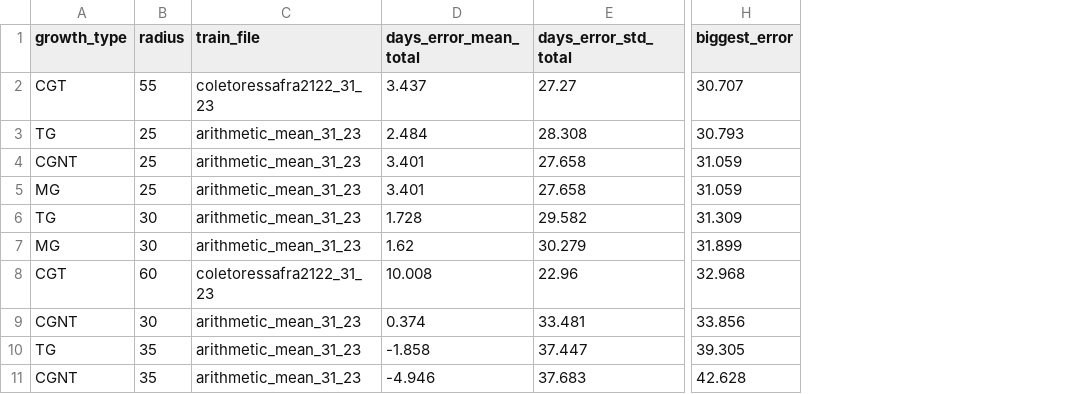
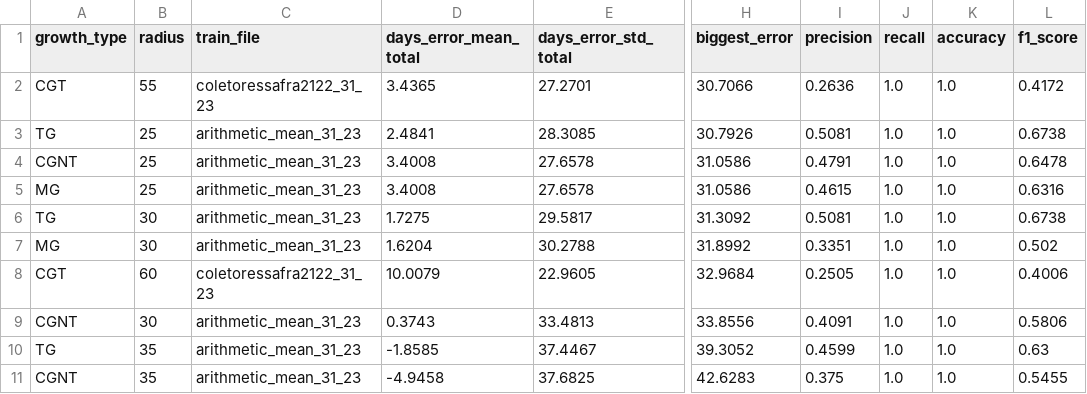
Before and after one commit to rmshimomura/Scientific-initiation, a CSV file: Results/Growth_tests/defined_bases/best_10_2021.csv, drawn as a sheet; only a part is shown, gaps mark what is left out; the diff names each change by its address in the sheet, - before the commit and + after, or states it on an @@ line.

```diff
--- a/Results/Growth_tests/defined_bases/best_10_2021.csv
+++ b/Results/Growth_tests/defined_bases/best_10_2021.csv
+column I (precision), rows 2-11: 0.2636 | 0.5081 | 0.4791 | 0.4615 | 0.5081 | 0.3351 | 0.2505 | 0.4091 | 0.4599 | 0.375
+column J (recall), rows 2-11: all 1.0
+column K (accuracy), rows 2-11: all 1.0
+column L (f1_score), rows 2-11: 0.4172 | 0.6738 | 0.6478 | 0.6316 | 0.6738 | 0.502 | 0.4006 | 0.5806 | 0.63 | 0.5455
-D2 (days_error_mean_total): 3.437
+D2 (days_error_mean_total): 3.4365
-E2 (days_error_std_total): 27.27
+E2 (days_error_std_total): 27.2701
-H2 (biggest_error): 30.707
+H2 (biggest_error): 30.7066
-D3 (days_error_mean_total): 2.484
+D3 (days_error_mean_total): 2.4841
-E3 (days_error_std_total): 28.308
+E3 (days_error_std_total): 28.3085
-H3 (biggest_error): 30.793
+H3 (biggest_error): 30.7926
-D4:D5 (days_error_mean_total): 3.401
+D4:D5 (days_error_mean_total): 3.4008
-E4:E5 (days_error_std_total): 27.658
+E4:E5 (days_error_std_total): 27.6578
-H4:H5 (biggest_error): 31.059
+H4:H5 (biggest_error): 31.0586
-D6 (days_error_mean_total): 1.728
+D6 (days_error_mean_total): 1.7275
-E6 (days_error_std_total): 29.582
+E6 (days_error_std_total): 29.5817
-H6 (biggest_error): 31.309
+H6 (biggest_error): 31.3092
-D7 (days_error_mean_total): 1.62
+D7 (days_error_mean_total): 1.6204
-E7 (days_error_std_total): 30.279
+E7 (days_error_std_total): 30.2788
-H7 (biggest_error): 31.899
+H7 (biggest_error): 31.8992
-D8 (days_error_mean_total): 10.008
+D8 (days_error_mean_total): 10.0079
-E8 (days_error_std_total): 22.96
+E8 (days_error_std_total): 22.9605
-H8 (biggest_error): 32.968
+H8 (biggest_error): 32.9684
-D9 (days_error_mean_total): 0.374
+D9 (days_error_mean_total): 0.3743
-E9 (days_error_std_total): 33.481
+E9 (days_error_std_total): 33.4813
-H9 (biggest_error): 33.856
+H9 (biggest_error): 33.8556
-D10 (days_error_mean_total): -1.858
+D10 (days_error_mean_total): -1.8585
-E10 (days_error_std_total): 37.447
+E10 (days_error_std_total): 37.4467
-H10 (biggest_error): 39.305
+H10 (biggest_error): 39.3052
-D11 (days_error_mean_total): -4.946
+D11 (days_error_mean_total): -4.9458
-E11 (days_error_std_total): 37.683
+E11 (days_error_std_total): 37.6825
-H11 (biggest_error): 42.628
+H11 (biggest_error): 42.6283
```
Also changed, not shown: Results/Growth_tests/defined_bases/best_10_2122.csv, Results/Growth_tests/defined_bases/best_10_2223.csv, 2 other files.
